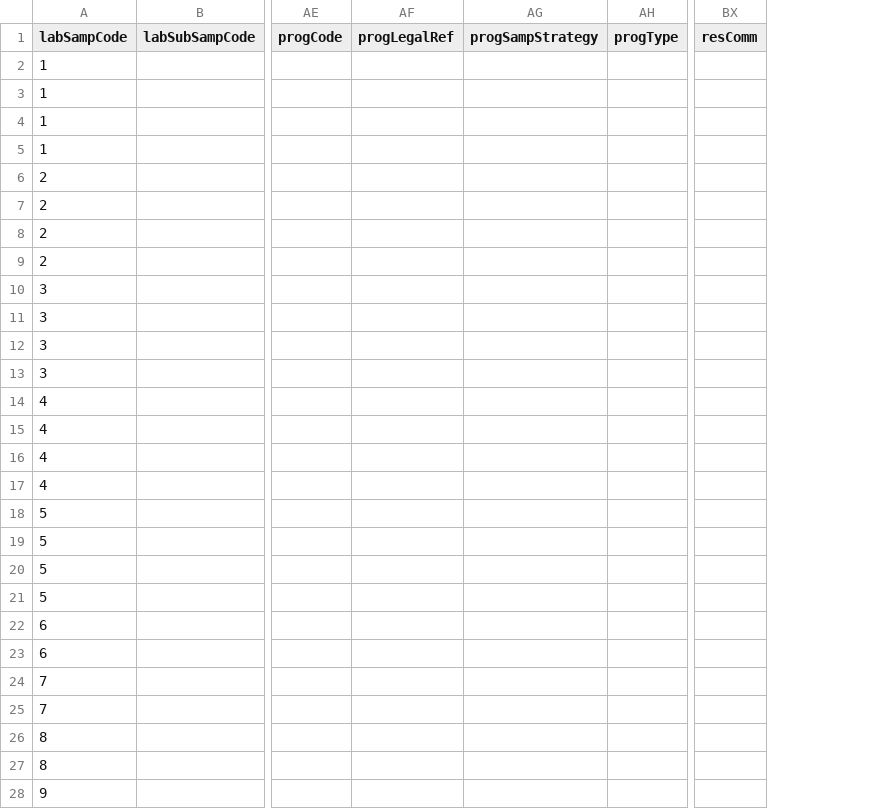
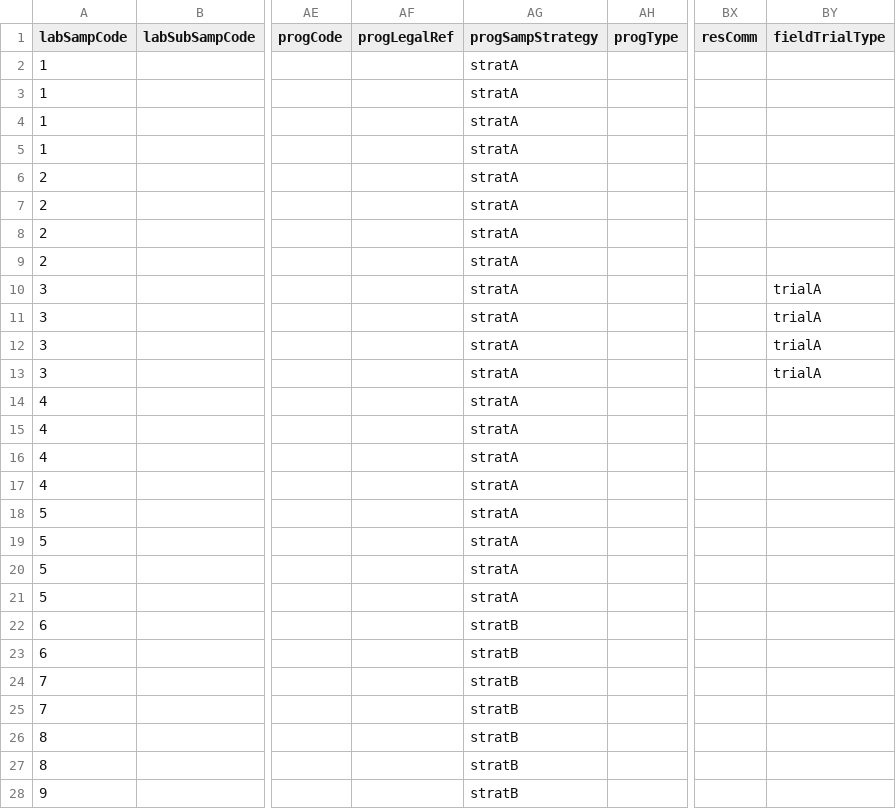
Before and after one commit to rivm-syso/mcra-core, a CSV file: MCRA.Data.Raw.Test/Resources/Concentrations/SSD-Complete/ConcentrationsSSD.csv, drawn as a sheet; only a part is shown, gaps mark what is left out; the diff covers the shown part only; the diff names each change by its address in the sheet, - before the commit and + after, or states it on an @@ line.

Commit message:
feat: Update SSD concentrations bulk copier to parse progSampStrategy and fieldTrialType (#2065)

```diff
--- a/MCRA.Data.Raw.Test/Resources/Concentrations/SSD-Complete/ConcentrationsSSD.csv
+++ b/MCRA.Data.Raw.Test/Resources/Concentrations/SSD-Complete/ConcentrationsSSD.csv
+column BY (fieldTrialType), rows 10-13: all trialA
-AG2:AG21 (progSampStrategy): (empty)
+AG2:AG21 (progSampStrategy): stratA
-AG22:AG28 (progSampStrategy): (empty)
+AG22:AG28 (progSampStrategy): stratB
```
Also changed, not shown: 9 edited cells elsewhere in this file, 5 other files.
